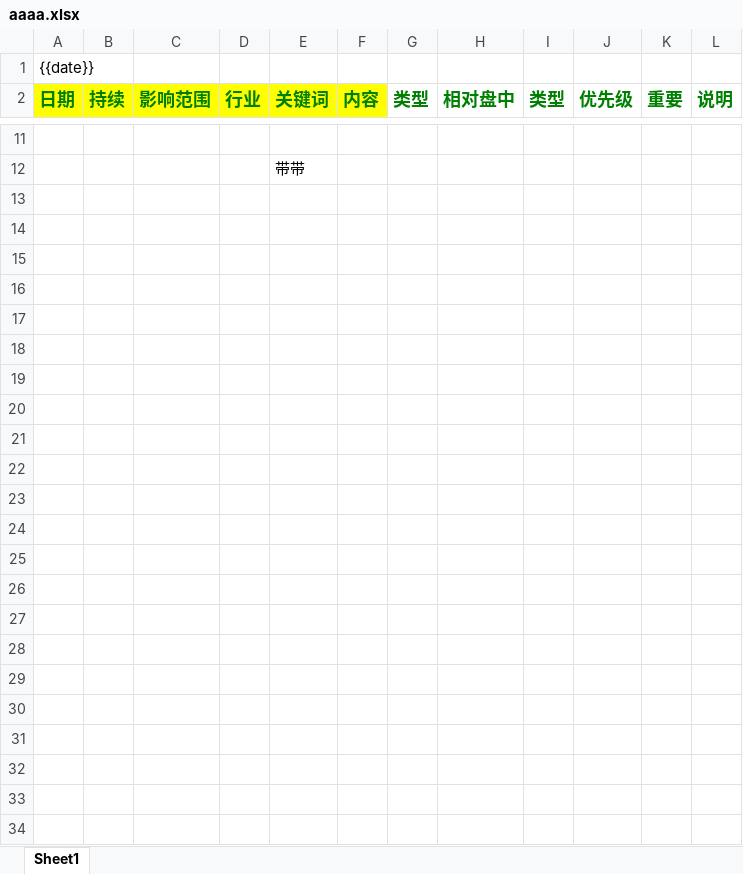
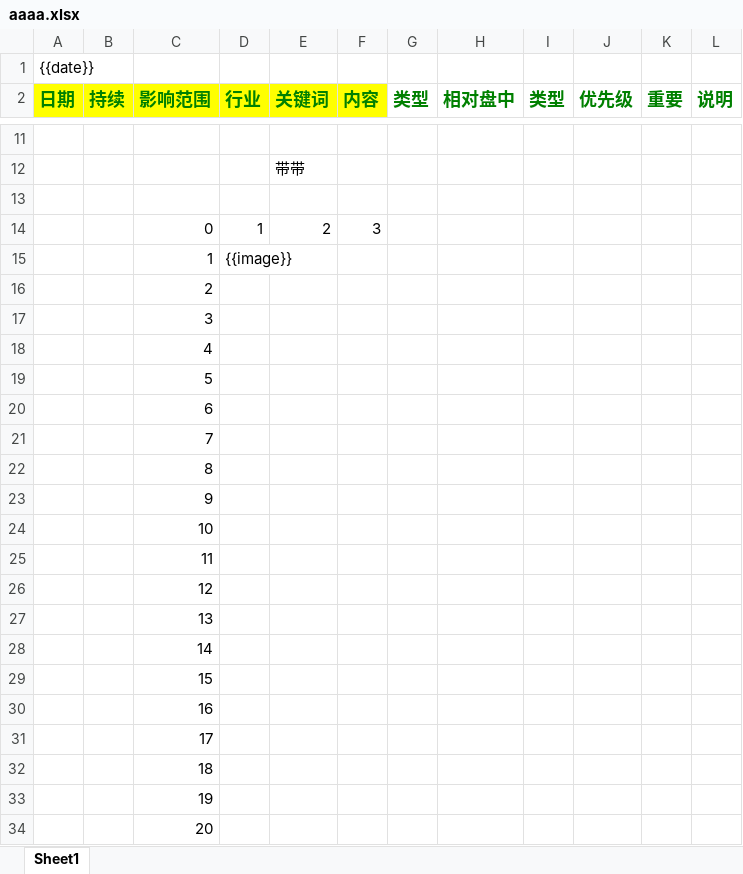
Before and after one commit to yemingquan/mySpringCloudStudy, an Excel workbook: src/main/resources/templates/aaaa.xlsx, sheet Sheet1, drawn as a sheet; only a part is shown, gaps mark what is left out; values as stored, in another font and other column widths than the file's, no borders; conditional formats not drawn; the diff names each change by its address in the sheet, - before the commit and + after, or states it on an @@ line.

```diff
--- a/src/main/resources/templates/aaaa.xlsx (sheet Sheet1)
+++ b/src/main/resources/templates/aaaa.xlsx (sheet Sheet1)
+row 13: (empty)
+row 14:  |  | 0 | 1 | 2 | 3
+row 15:  |  | 1 | {{image}}
+row 16:  |  | 2
+row 17:  |  | 3
+row 18:  |  | 4
+row 19:  |  | 5
+row 20:  |  | 6
+row 21:  |  | 7
+row 22:  |  | 8
+row 23:  |  | 9
+row 24:  |  | 10
+row 25:  |  | 11
+row 26:  |  | 12
+row 27:  |  | 13
+row 28:  |  | 14
+row 29:  |  | 15
+row 30:  |  | 16
+row 31:  |  | 17
+row 32:  |  | 18
+row 33:  |  | 19
+row 34:  |  | 20
```
Also changed, not shown: 4 other files.
